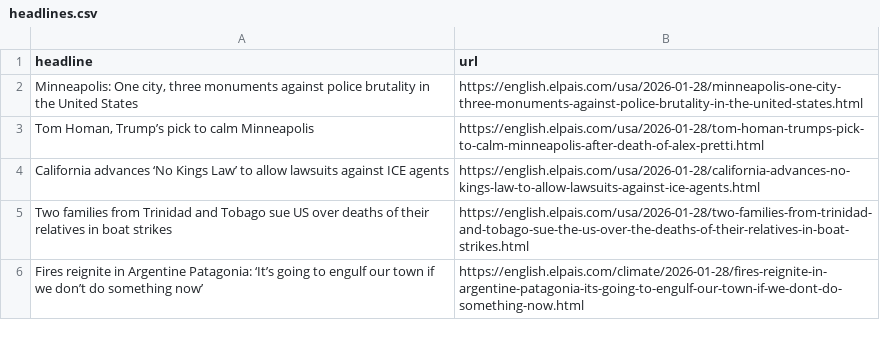
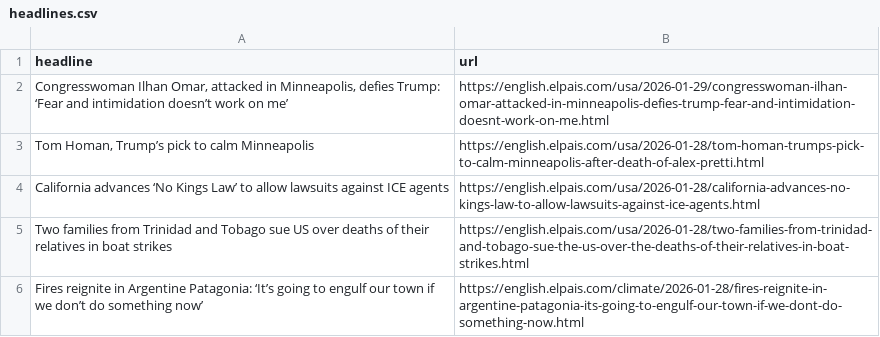
Before and after one commit to cmgsalazar/el-pais-autoscraper, a CSV file: headlines.csv, drawn as a sheet; only a part is shown; removed rows and columns are numbered as before the commit, all else as after; the diff names each change by its address in the sheet, - before the commit and + after, or states it on an @@ line.

```diff
--- a/headlines.csv
+++ b/headlines.csv
-row 2: Minneapolis: One city, three monuments against police brutality in the United States | https://english.elpais.com/usa/2026-01-28/minneapolis-one-city-three-monuments-against-police-brutality-in-the-united-states.html
+row 2: Congresswoman Ilhan Omar, attacked in Minneapolis, defies Trump: ‘Fear and intimidation doesn’t work on me’ | https://english.elpais.com/usa/2026-01-29/congresswoman-ilhan-omar-attacked-in-minneapolis-defies-trump-fear-and-intimidation-doesnt-work-on-me.html
```
